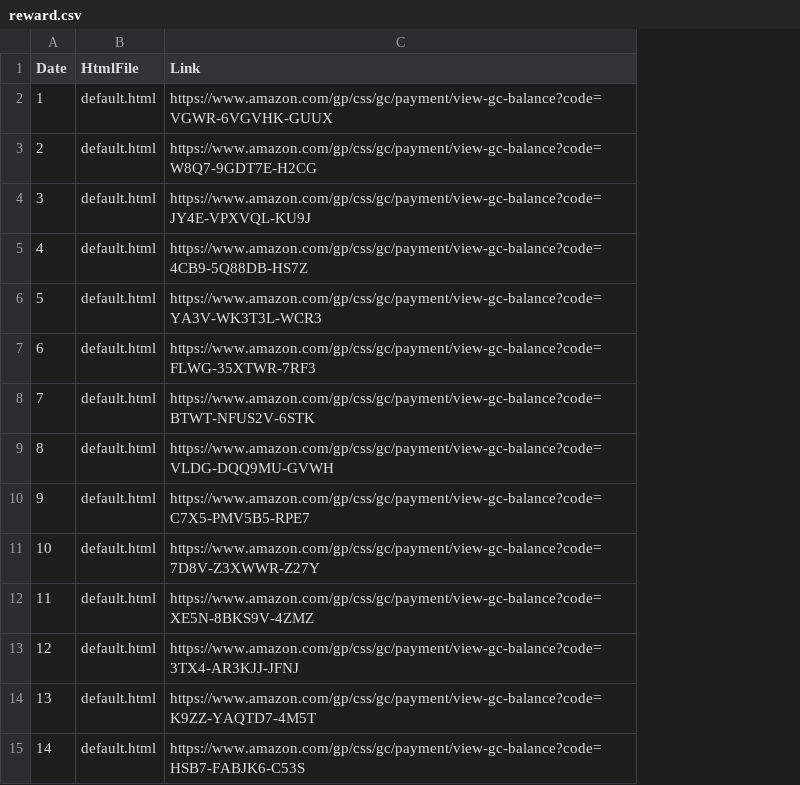
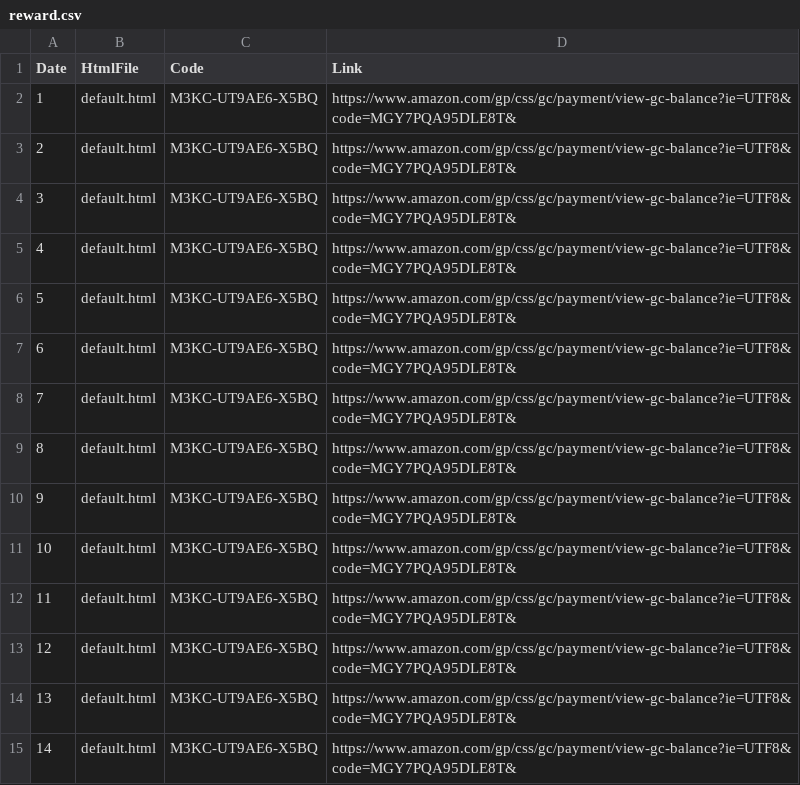
Before and after one commit to bigbugbb/uscteens, a CSV file: assets/rewards/reward.csv, drawn as a sheet; addresses are those after the commit; the diff names each change by its address in the sheet, - before the commit and + after, or states it on an @@ line.

```diff
--- a/assets/rewards/reward.csv
+++ b/assets/rewards/reward.csv
+column C (Code), rows 2-15: all M3KC-UT9AE6-X5BQ
-D2 (Link): https://www.amazon.com/gp/css/gc/payment/view-gc-balance?code=VGWR-6VGVHK-GUUX
+D2 (Link): https://www.amazon.com/gp/css/gc/payment/view-gc-balance?ie=UTF8&code=MGY7PQA95DLE8T&
-D3 (Link): https://www.amazon.com/gp/css/gc/payment/view-gc-balance?code=W8Q7-9GDT7E-H2CG
+D3 (Link): https://www.amazon.com/gp/css/gc/payment/view-gc-balance?ie=UTF8&code=MGY7PQA95DLE8T&
-D4 (Link): https://www.amazon.com/gp/css/gc/payment/view-gc-balance?code=JY4E-VPXVQL-KU9J
+D4 (Link): https://www.amazon.com/gp/css/gc/payment/view-gc-balance?ie=UTF8&code=MGY7PQA95DLE8T&
-D5 (Link): https://www.amazon.com/gp/css/gc/payment/view-gc-balance?code=4CB9-5Q88DB-HS7Z
+D5 (Link): https://www.amazon.com/gp/css/gc/payment/view-gc-balance?ie=UTF8&code=MGY7PQA95DLE8T&
-D6 (Link): https://www.amazon.com/gp/css/gc/payment/view-gc-balance?code=YA3V-WK3T3L-WCR3
+D6 (Link): https://www.amazon.com/gp/css/gc/payment/view-gc-balance?ie=UTF8&code=MGY7PQA95DLE8T&
-D7 (Link): https://www.amazon.com/gp/css/gc/payment/view-gc-balance?code=FLWG-35XTWR-7RF3
+D7 (Link): https://www.amazon.com/gp/css/gc/payment/view-gc-balance?ie=UTF8&code=MGY7PQA95DLE8T&
-D8 (Link): https://www.amazon.com/gp/css/gc/payment/view-gc-balance?code=BTWT-NFUS2V-6STK
+D8 (Link): https://www.amazon.com/gp/css/gc/payment/view-gc-balance?ie=UTF8&code=MGY7PQA95DLE8T&
-D9 (Link): https://www.amazon.com/gp/css/gc/payment/view-gc-balance?code=VLDG-DQQ9MU-GVWH
+D9 (Link): https://www.amazon.com/gp/css/gc/payment/view-gc-balance?ie=UTF8&code=MGY7PQA95DLE8T&
-D10 (Link): https://www.amazon.com/gp/css/gc/payment/view-gc-balance?code=C7X5-PMV5B5-RPE7
+D10 (Link): https://www.amazon.com/gp/css/gc/payment/view-gc-balance?ie=UTF8&code=MGY7PQA95DLE8T&
-D11 (Link): https://www.amazon.com/gp/css/gc/payment/view-gc-balance?code=7D8V-Z3XWWR-Z27Y
+D11 (Link): https://www.amazon.com/gp/css/gc/payment/view-gc-balance?ie=UTF8&code=MGY7PQA95DLE8T&
-D12 (Link): https://www.amazon.com/gp/css/gc/payment/view-gc-balance?code=XE5N-8BKS9V-4ZMZ
+D12 (Link): https://www.amazon.com/gp/css/gc/payment/view-gc-balance?ie=UTF8&code=MGY7PQA95DLE8T&
-D13 (Link): https://www.amazon.com/gp/css/gc/payment/view-gc-balance?code=3TX4-AR3KJJ-JFNJ
+D13 (Link): https://www.amazon.com/gp/css/gc/payment/view-gc-balance?ie=UTF8&code=MGY7PQA95DLE8T&
-D14 (Link): https://www.amazon.com/gp/css/gc/payment/view-gc-balance?code=K9ZZ-YAQTD7-4M5T
+D14 (Link): https://www.amazon.com/gp/css/gc/payment/view-gc-balance?ie=UTF8&code=MGY7PQA95DLE8T&
-D15 (Link): https://www.amazon.com/gp/css/gc/payment/view-gc-balance?code=HSB7-FABJK6-C53S
+D15 (Link): https://www.amazon.com/gp/css/gc/payment/view-gc-balance?ie=UTF8&code=MGY7PQA95DLE8T&
```
Also changed, not shown: 20 other files.
